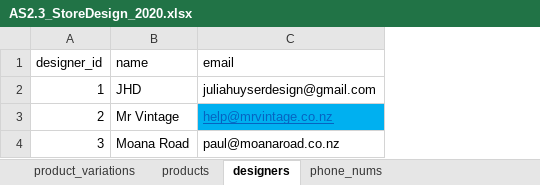
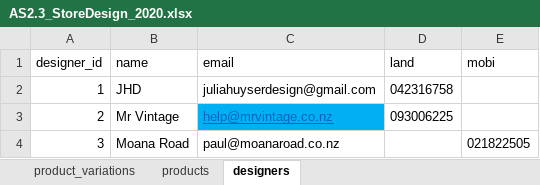
Before and after one commit to betabites/csi-2020, an Excel workbook: Databases/2.3_Databases Assessment/AS2.3_StoreDesign_2020.xlsx, sheet designers, drawn as a sheet; values as stored, in another font and other column widths than the file's, no borders; the diff names each change by its address in the sheet, - before the commit and + after, or states it on an @@ line.

Commit message:
Removed phone_nums table

```diff
--- a/Databases/2.3_Databases Assessment/AS2.3_StoreDesign_2020.xlsx (sheet designers)
+++ b/Databases/2.3_Databases Assessment/AS2.3_StoreDesign_2020.xlsx (sheet designers)
-sheet tab: phone_nums
+column D (land), rows 2-3: 042316758 | 093006225
+column E (mobi), row 4: 021822505
```
